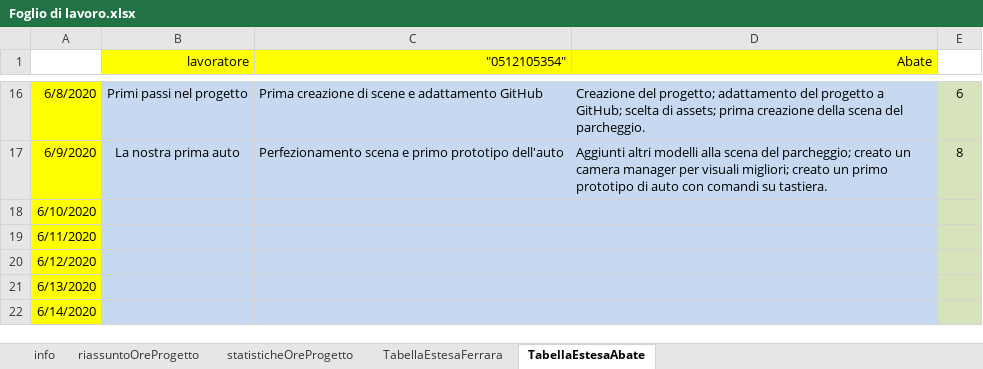
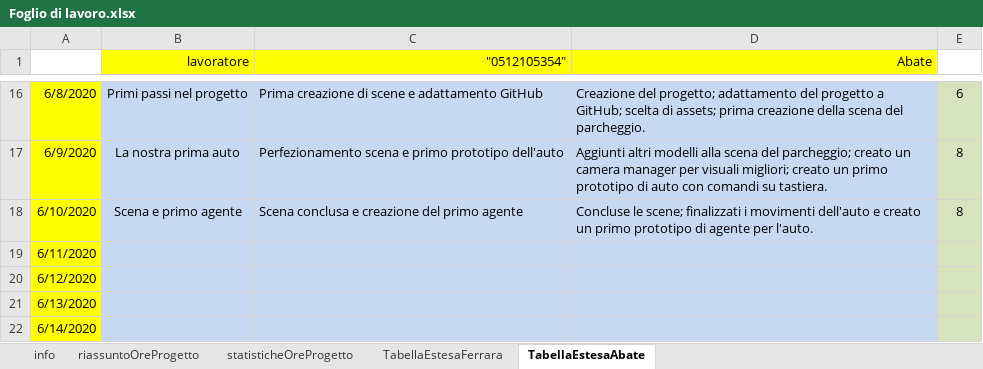
Before and after one commit to frekkanzer2/AI-Car-Kineton, an Excel workbook: Foglio di lavoro.xlsx, sheet TabellaEstesaAbate, drawn as a sheet; only a part is shown, gaps mark what is left out; values as stored, in another font and other column widths than the file's, no borders; the diff names each change by its address in the sheet, - before the commit and + after, or states it on an @@ line.

Commit message:
Created Agent script for car + Aggiornamento Orario

```diff
--- a/Foglio di lavoro.xlsx (sheet TabellaEstesaAbate)
+++ b/Foglio di lavoro.xlsx (sheet TabellaEstesaAbate)
-B18 (lavoratore): (empty)
+B18 (lavoratore): Scena e primo agente
-C18 ("0512105354"): (empty)
+C18 ("0512105354"): Scena conclusa e creazione del primo agente
-D18 (Abate): (empty)
+D18 (Abate): Concluse le scene; finalizzati i movimenti dell'auto e creato un primo prototipo di agente per l'auto.
-E18: (empty)
+E18: 8
```
Also changed, not shown: sheet riassuntoOreProgetto, sheet statisticheOreProgetto, sheet TabellaEstesaFerrara, charts or pictures, 22 other files.
